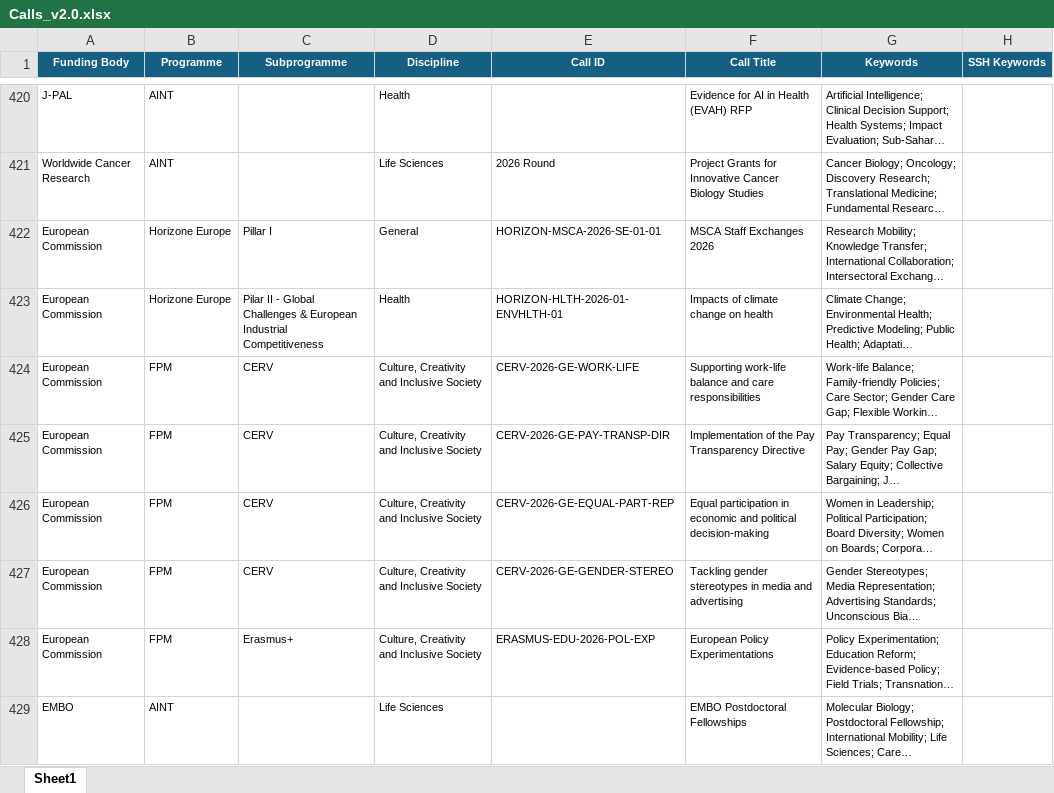
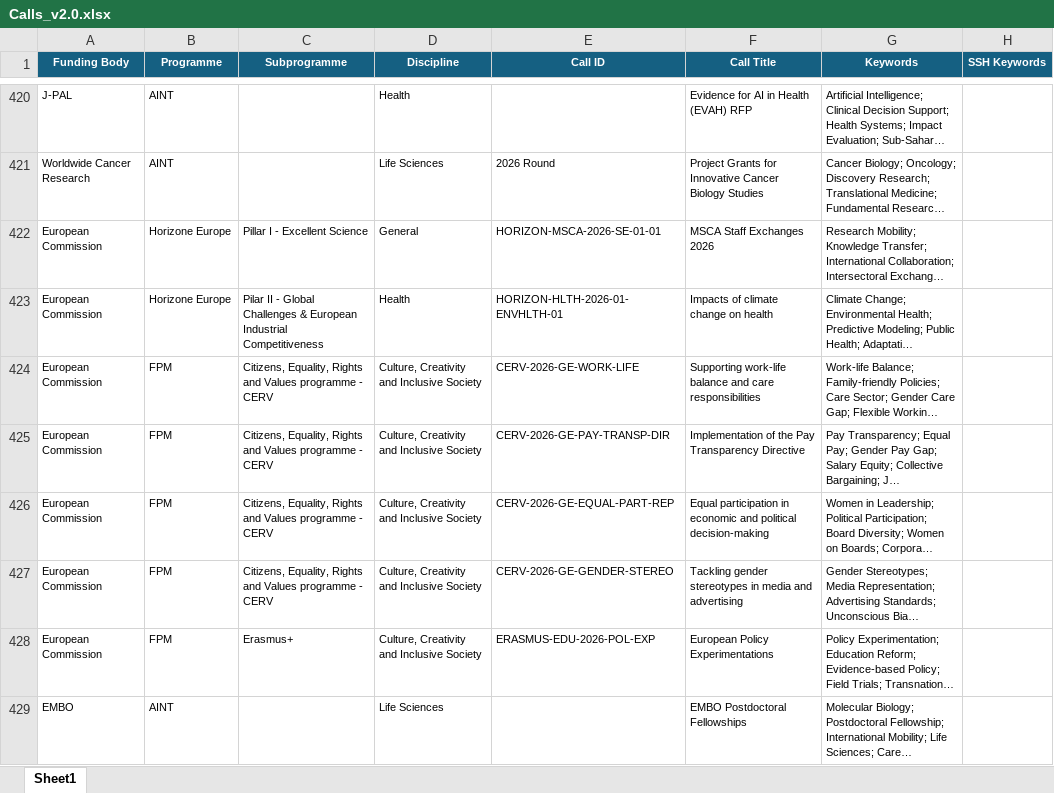
Before and after one commit to ProjectesRecerca/he-prototype, an Excel workbook: Calls_v2.0.xlsx, sheet Sheet1, drawn as a sheet; only a part is shown, gaps mark what is left out; long unchanged cells end in …; values as stored, in another font and other column widths than the file's, no borders; table styles not drawn; the diff covers the shown part only; the diff names each change by its address in the sheet, - before the commit and + after, or states it on an @@ line.

```diff
--- a/Calls_v2.0.xlsx (sheet Sheet1)
+++ b/Calls_v2.0.xlsx (sheet Sheet1)
-C422 (Subprogramme): Pillar I
+C422 (Subprogramme): Pillar I - Excellent Science
-C424:C427 (Subprogramme): CERV
+C424:C427 (Subprogramme): Citizens, Equality, Rights and Values programme - CERV
```
Also changed, not shown: 3 added rows and 1 edited cell elsewhere in this sheet, 1 other file.
